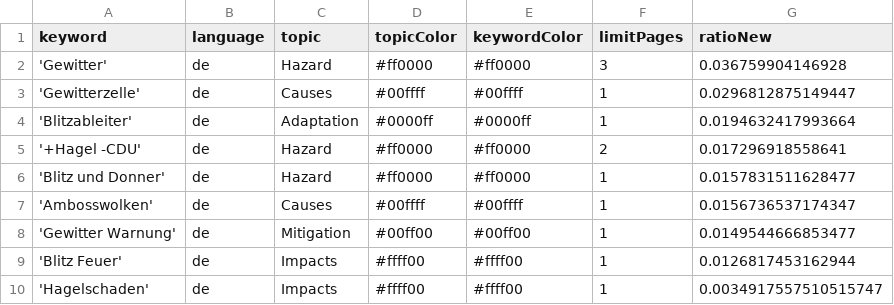
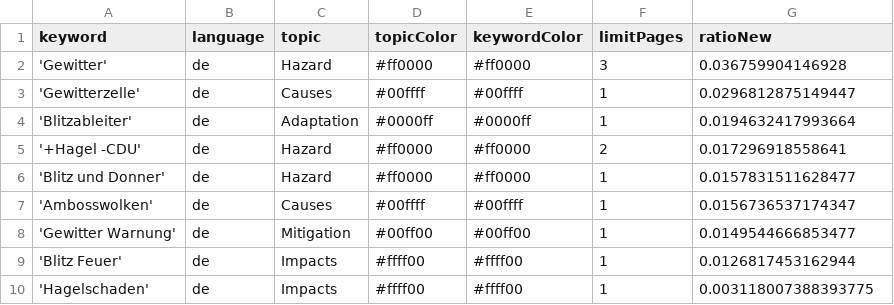
Before and after one commit to friedhumb-news/thunderstormIsComing, a CSV file: keywords.csv, drawn as a sheet.

Commit message:
Commit from GitHub Actions (harvest:0.0)

```diff
--- a/keywords.csv
+++ b/keywords.csv
@@ -9,2 +9,2 @@ keyword,language,topic,topicColor,keywordColor,limitPages,ratioNew
 'Blitz Feuer',de,Impacts,#ffff00,#ffff00,1,0.0126817453162944
-'Hagelschaden',de,Impacts,#ffff00,#ffff00,1,0.0034917557510515747
+'Hagelschaden',de,Impacts,#ffff00,#ffff00,1,0.003118007388393775
```
